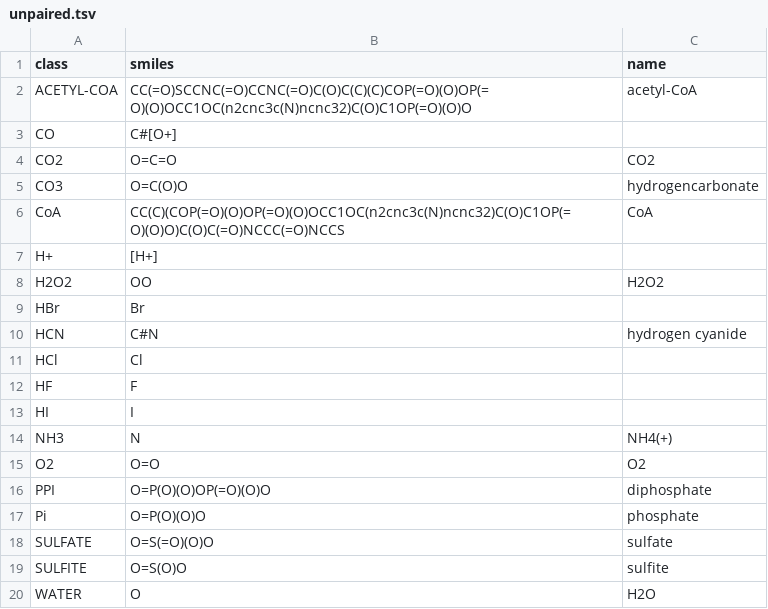
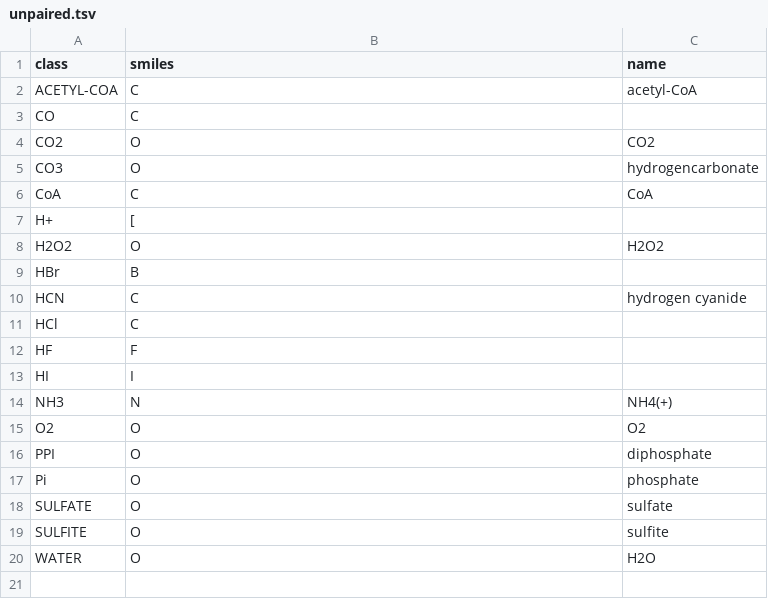
Before and after one commit to stefanpate/coarse-grain-rxns, a TSV file: artifacts/coreactants/unpaired.tsv, drawn as a sheet.

Commit message:
Tautomer expanded coreactants...

```diff
--- a/artifacts/coreactants/unpaired.tsv
+++ b/artifacts/coreactants/unpaired.tsv
@@ -1,12 +1,12 @@
 class	smiles	name
-ACETYL-COA	CC(=O)SCCNC(=O)CCNC(=O)C(O)C(C)(C)COP(=O)(O)OP(=O)(O)OCC1OC(n2cnc3c(N)ncnc32)C(O)C1OP(=O)(O)O	acetyl-CoA
-CO	C#[O+]	
-CO2	O=C=O	CO2
-CO3	O=C(O)O	hydrogencarbonate
-CoA	CC(C)(COP(=O)(O)OP(=O)(O)OCC1OC(n2cnc3c(N)ncnc32)C(O)C1OP(=O)(O)O)C(O)C(=O)NCCC(=O)NCCS	CoA
-H+	[H+]	
-H2O2	OO	H2O2
-HBr	Br	
-HCN	C#N	hydrogen cyanide
-HCl	Cl	
+ACETYL-COA	C	acetyl-CoA
+CO	C	
+CO2	O	CO2
+CO3	O	hydrogencarbonate
+CoA	C	CoA
+H+	[	
+H2O2	O	H2O2
+HBr	B	
+HCN	C	hydrogen cyanide
+HCl	C	
 HF	F	
@@ -14,7 +14,7 @@ HI	I
 NH3	N	NH4(+)
-O2	O=O	O2
-PPI	O=P(O)(O)OP(=O)(O)O	diphosphate
-Pi	O=P(O)(O)O	phosphate
-SULFATE	O=S(=O)(O)O	sulfate
-SULFITE	O=S(O)O	sulfite
+O2	O	O2
+PPI	O	diphosphate
+Pi	O	phosphate
+SULFATE	O	sulfate
+SULFITE	O	sulfite
 WATER	O	H2O
```
Also changed, not shown: 12 other files.
